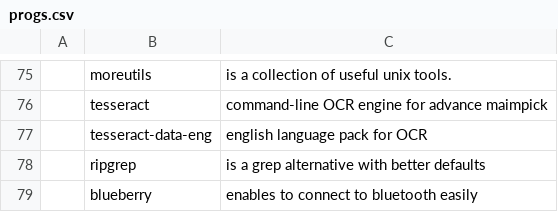
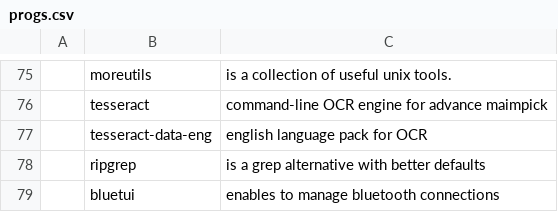
Before and after one commit to vvsagar/VARBS, a CSV file: static/progs.csv, drawn as a sheet; only a part is shown, gaps mark what is left out; removed rows and columns are numbered as before the commit, all else as after; the diff names each change by its address in the sheet, - before the commit and + after, or states it on an @@ line.

Commit message:
Replace blueberry with bluetui: Less bloat and tui

```diff
--- a/static/progs.csv
+++ b/static/progs.csv
-row 79:  | blueberry | enables to connect to bluetooth easily
+row 79:  | bluetui | enables to manage bluetooth connections
```
